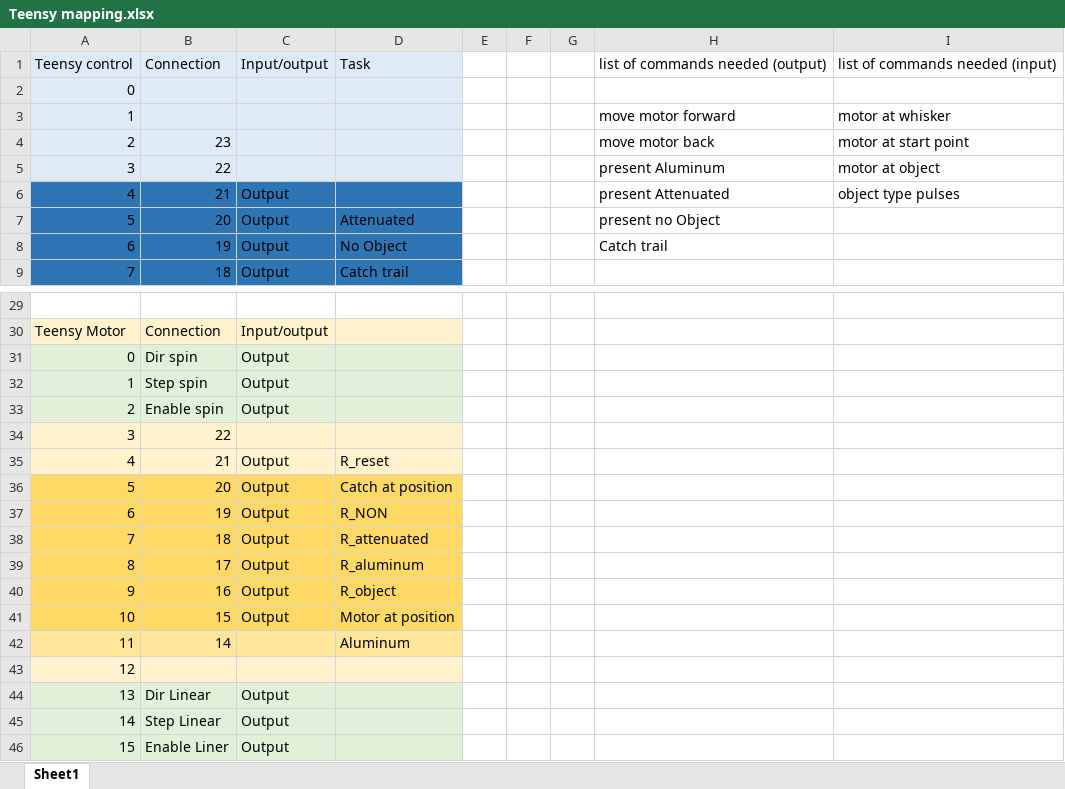
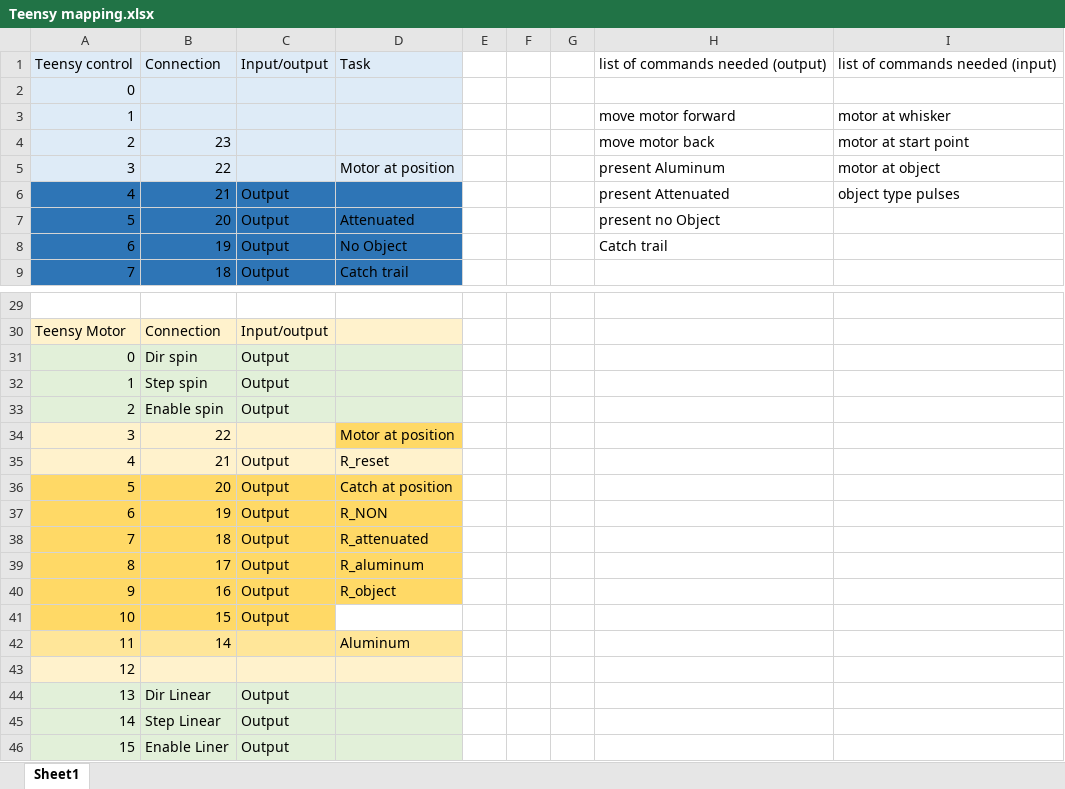
Before and after one commit to benefron/Detection_task, an Excel workbook: Teensy mapping.xlsx, sheet Sheet1, drawn as a sheet; only a part is shown, gaps mark what is left out; values as stored, in another font and other column widths than the file's, no borders; the diff names each change by its address in the sheet, - before the commit and + after, or states it on an @@ line.

Commit message:
minor changes to teensy mapping

```diff
--- a/Teensy mapping.xlsx (sheet Sheet1)
+++ b/Teensy mapping.xlsx (sheet Sheet1)
-D5: (empty)
+D5: Motor at position
-D34: (empty)
+D34: Motor at position
-D34 fill: #FFF2CC
+D34 fill: #FFD966
-D41: Motor at position
+D41: (empty)
-D41 fill: #FFD966
+D41 fill: none
```
Also changed, not shown: formulas that keep their value, 3 other files.
